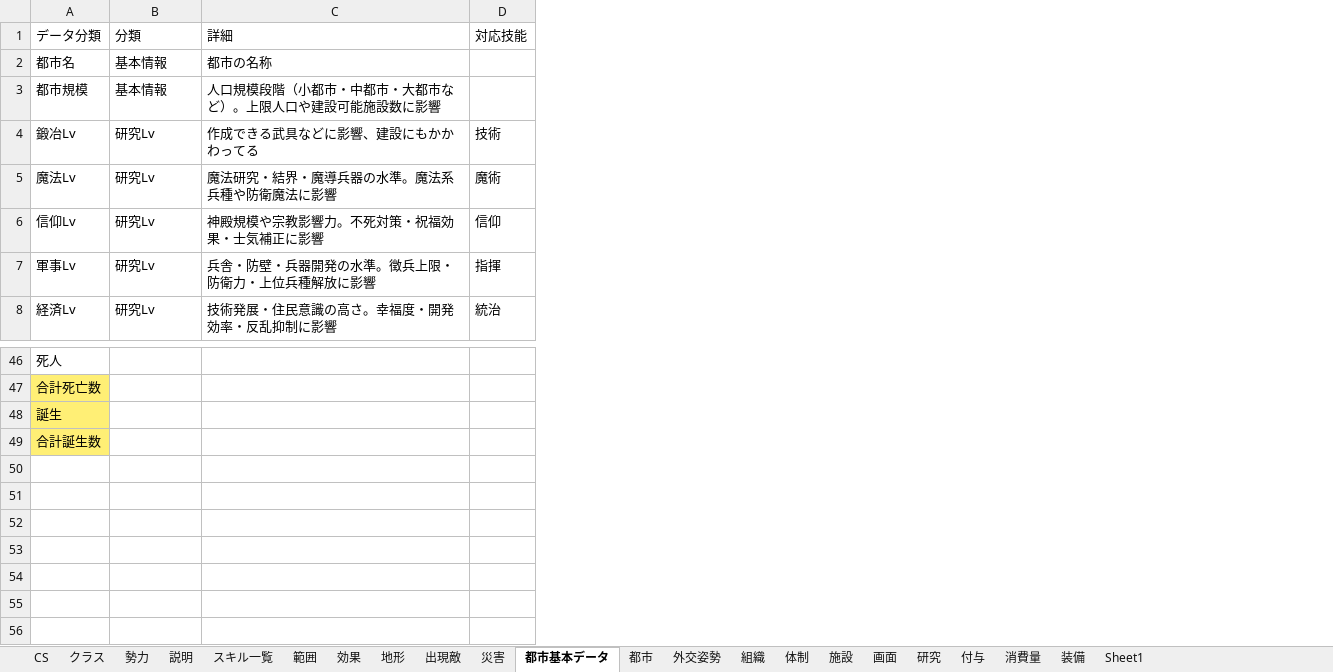
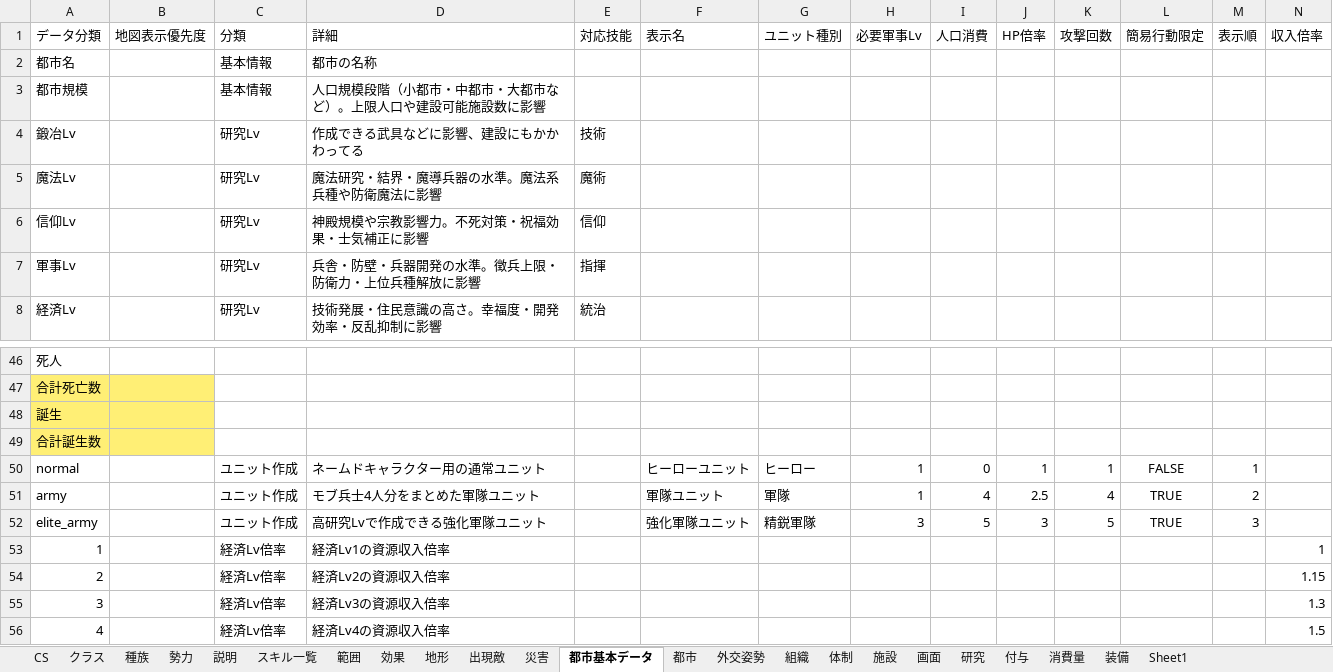
Before and after one commit to siev0000/fantasy_Strategy, an Excel workbook: data/source/game_data.xlsm, sheet 都市基本データ, drawn as a sheet; only a part is shown, gaps mark what is left out; values as stored, in another font and other column widths than the file's, no borders; the diff covers the shown part only; the diff names each change by its address in the sheet, - before the commit and + after, or states it on an @@ line.

```diff
--- a/data/source/game_data.xlsm (sheet 都市基本データ)
+++ b/data/source/game_data.xlsm (sheet 都市基本データ)
+sheet tab: 種族
+column B (地図表示優先度), empty
+column F (表示名), empty
+column G (ユニット種別), empty
+column H (必要軍事Lv), empty
+column I (人口消費), empty
+column J (HP倍率), empty
+column K (攻撃回数), empty
+column L (簡易行動限定), empty
+column M (表示順), empty
+column N (収入倍率), empty
+row 50: normal |  | ユニット作成 | ネームドキャラクター用の通常ユニット |  | ヒーローユニット | ヒーロー | 1 | 0 | 1 | 1 | FALSE | 1
+row 51: army |  | ユニット作成 | モブ兵士4人分をまとめた軍隊ユニット |  | 軍隊ユニット | 軍隊 | 1 | 4 | 2.5 | 4 | TRUE | 2
+row 52: elite_army |  | ユニット作成 | 高研究Lvで作成できる強化軍隊ユニット |  | 強化軍隊ユニット | 精鋭軍隊 | 3 | 5 | 3 | 5 | TRUE | 3
+row 53: 1 |  | 経済Lv倍率 | 経済Lv1の資源収入倍率 |  |  |  |  |  |  |  |  |  | 1
+row 54: 2 |  | 経済Lv倍率 | 経済Lv2の資源収入倍率 |  |  |  |  |  |  |  |  |  | 1.15
+row 55: 3 |  | 経済Lv倍率 | 経済Lv3の資源収入倍率 |  |  |  |  |  |  |  |  |  | 1.3
+row 56: 4 |  | 経済Lv倍率 | 経済Lv4の資源収入倍率 |  |  |  |  |  |  |  |  |  | 1.5
```
Also changed, not shown: 16 edited cells elsewhere in this sheet, sheet スキル一覧, sheet 施設, sheet 消費量, sheet 勢力, sheet 装備, sheet 研究, 1 more sheet, formulas that keep their value, 33 other files.
